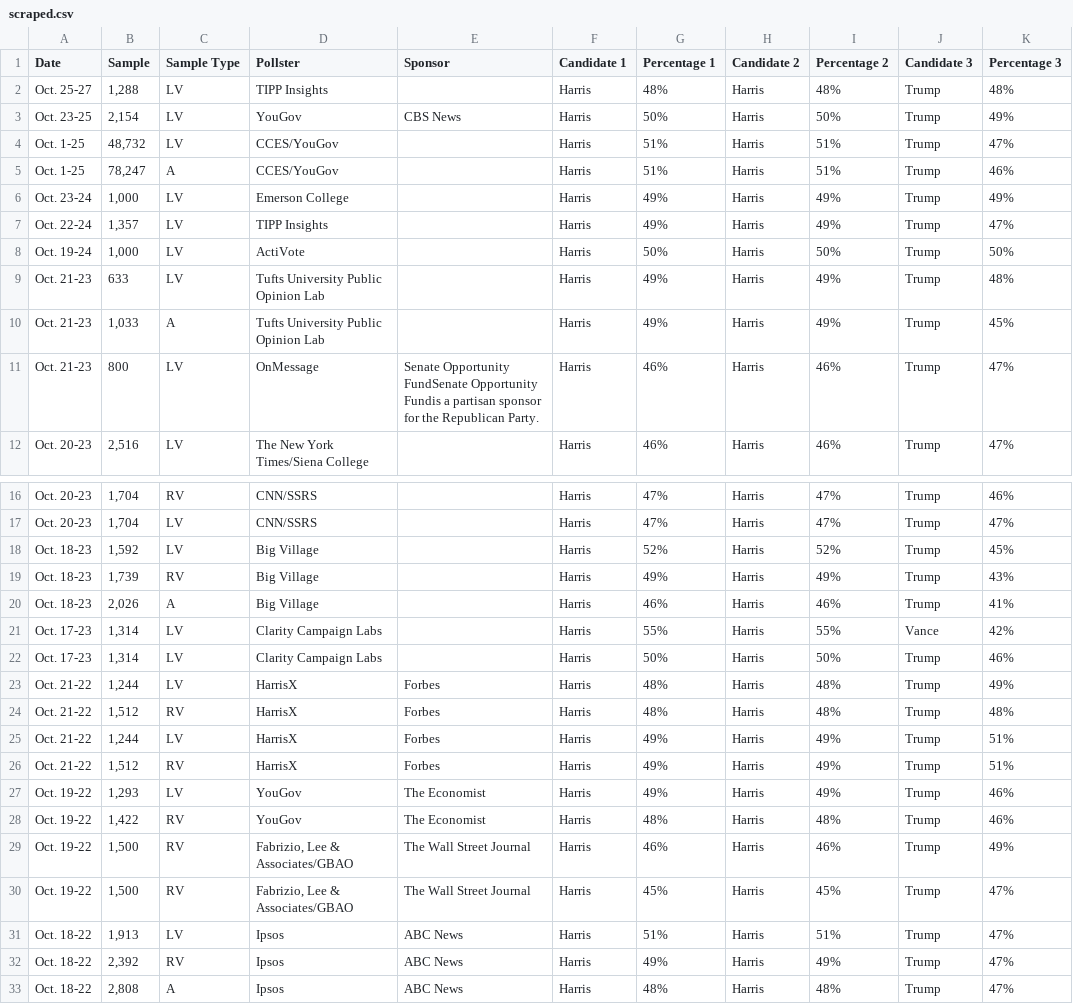
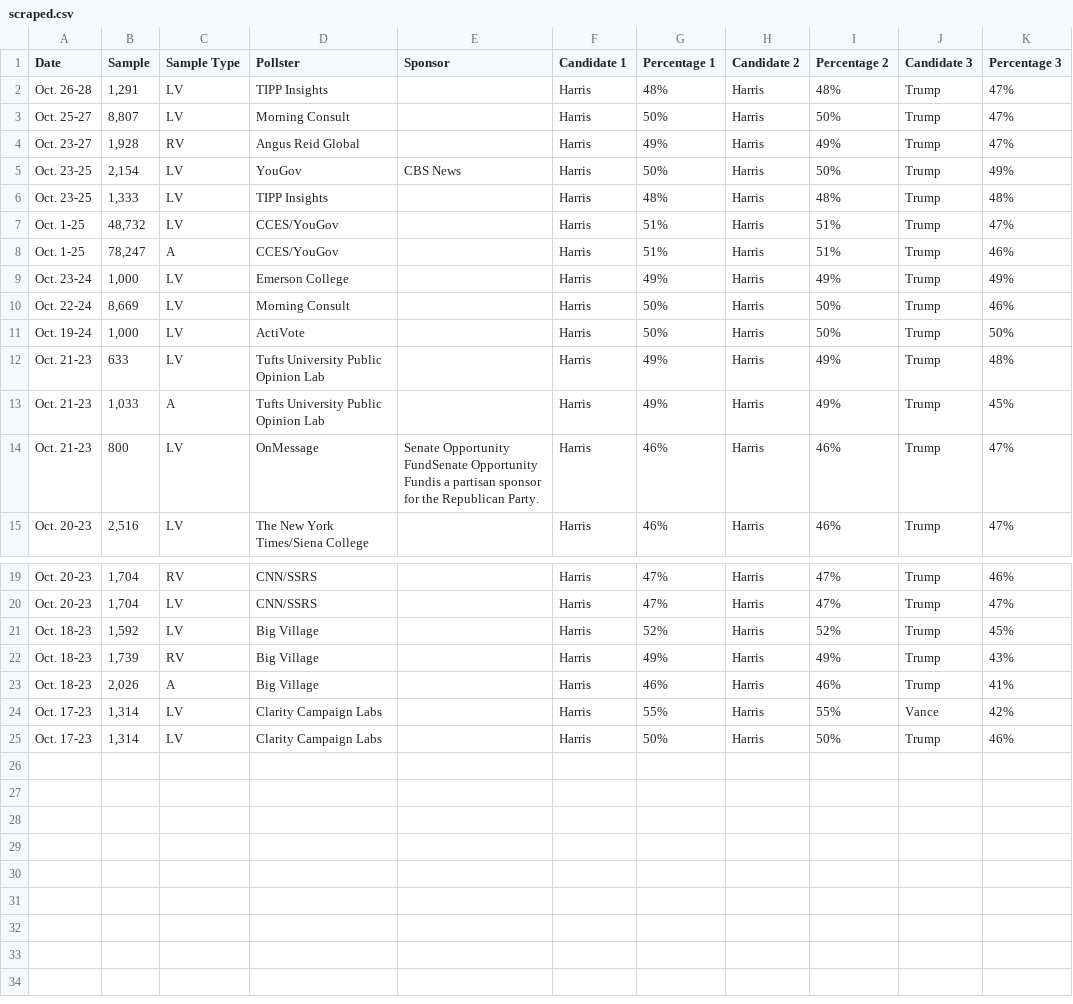
Before and after one commit to bi-cnc/USA_president_2024, a CSV file: scraped.csv, drawn as a sheet; only a part is shown, gaps mark what is left out.

Commit message:
Update scraped.csv

```diff
--- a/scraped.csv
+++ b/scraped.csv
@@ -1,4 +1,7 @@
 Date,Sample,Sample Type,Pollster,Sponsor,Candidate 1,Percentage 1,Candidate 2,Percentage 2,Candidate 3,Percentage 3
-Oct. 25-27,"1,288",LV,TIPP Insights,,Harris,48%,Harris,48%,Trump,48%
+Oct. 26-28,"1,291",LV,TIPP Insights,,Harris,48%,Harris,48%,Trump,47%
+Oct. 25-27,"8,807",LV,Morning Consult,,Harris,50%,Harris,50%,Trump,47%
+Oct. 23-27,"1,928",RV,Angus Reid Global,,Harris,49%,Harris,49%,Trump,47%
 Oct. 23-25,"2,154",LV,YouGov,CBS News,Harris,50%,Harris,50%,Trump,49%
+Oct. 23-25,"1,333",LV,TIPP Insights,,Harris,48%,Harris,48%,Trump,48%
 Oct. 1-25,"48,732",LV,CCES/YouGov,,Harris,51%,Harris,51%,Trump,47%
@@ -6,3 +9,3 @@ Oct. 1-25,"78,247",A,CCES/YouGov,,Harris,51%,Harris,51%,Trump,46%
 Oct. 23-24,"1,000",LV,Emerson College,,Harris,49%,Harris,49%,Trump,49%
-Oct. 22-24,"1,357",LV,TIPP Insights,,Harris,49%,Harris,49%,Trump,47%
+Oct. 22-24,"8,669",LV,Morning Consult,,Harris,50%,Harris,50%,Trump,46%
 Oct. 19-24,"1,000",LV,ActiVote,,Harris,50%,Harris,50%,Trump,50%
@@ -22,12 +25 @@ Oct. 17-23,"1,314",LV,Clarity Campaign Labs,,Harris,55%,Harris,55%,Vance,42%
 Oct. 17-23,"1,314",LV,Clarity Campaign Labs,,Harris,50%,Harris,50%,Trump,46%
-Oct. 21-22,"1,244",LV,HarrisX,Forbes,Harris,48%,Harris,48%,Trump,49%
-Oct. 21-22,"1,512",RV,HarrisX,Forbes,Harris,48%,Harris,48%,Trump,48%
-Oct. 21-22,"1,244",LV,HarrisX,Forbes,Harris,49%,Harris,49%,Trump,51%
-Oct. 21-22,"1,512",RV,HarrisX,Forbes,Harris,49%,Harris,49%,Trump,51%
-Oct. 19-22,"1,293",LV,YouGov,The Economist,Harris,49%,Harris,49%,Trump,46%
-Oct. 19-22,"1,422",RV,YouGov,The Economist,Harris,48%,Harris,48%,Trump,46%
-Oct. 19-22,"1,500",RV,"Fabrizio, Lee & Associates/GBAO",The Wall Street Journal,Harris,46%,Harris,46%,Trump,49%
-Oct. 19-22,"1,500",RV,"Fabrizio, Lee & Associates/GBAO",The Wall Street Journal,Harris,45%,Harris,45%,Trump,47%
-Oct. 18-22,"1,913",LV,Ipsos,ABC News,Harris,51%,Harris,51%,Trump,47%
-Oct. 18-22,"2,392",RV,Ipsos,ABC News,Harris,49%,Harris,49%,Trump,47%
-Oct. 18-22,"2,808",A,Ipsos,ABC News,Harris,48%,Harris,48%,Trump,47%
```
